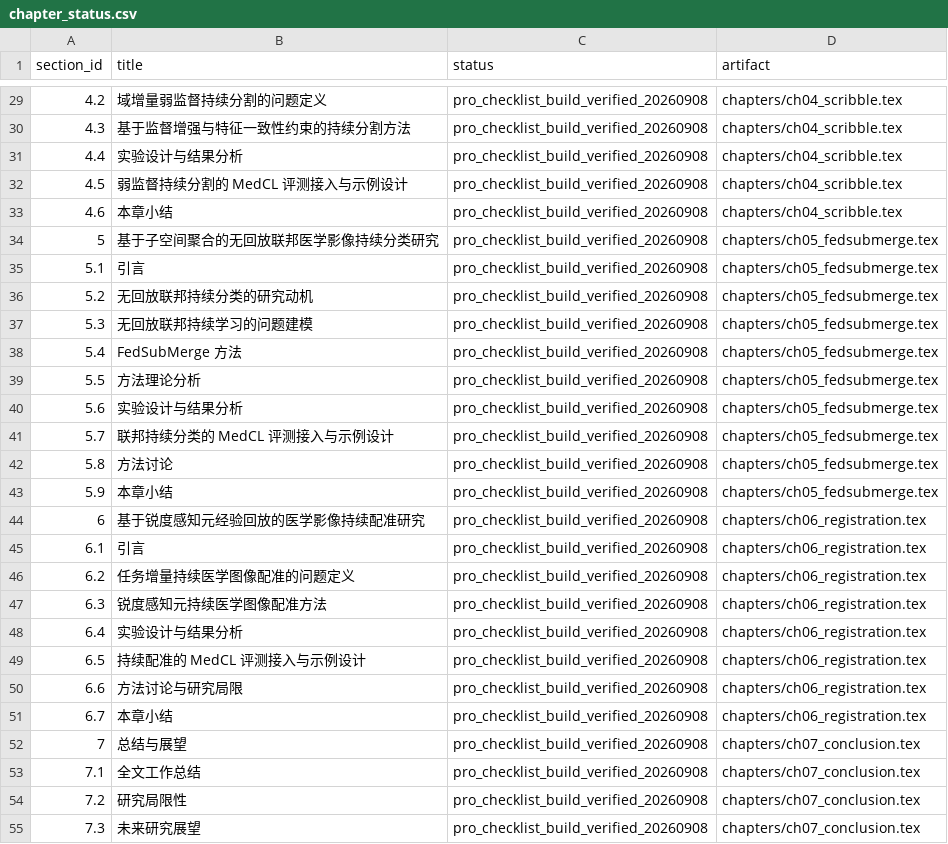
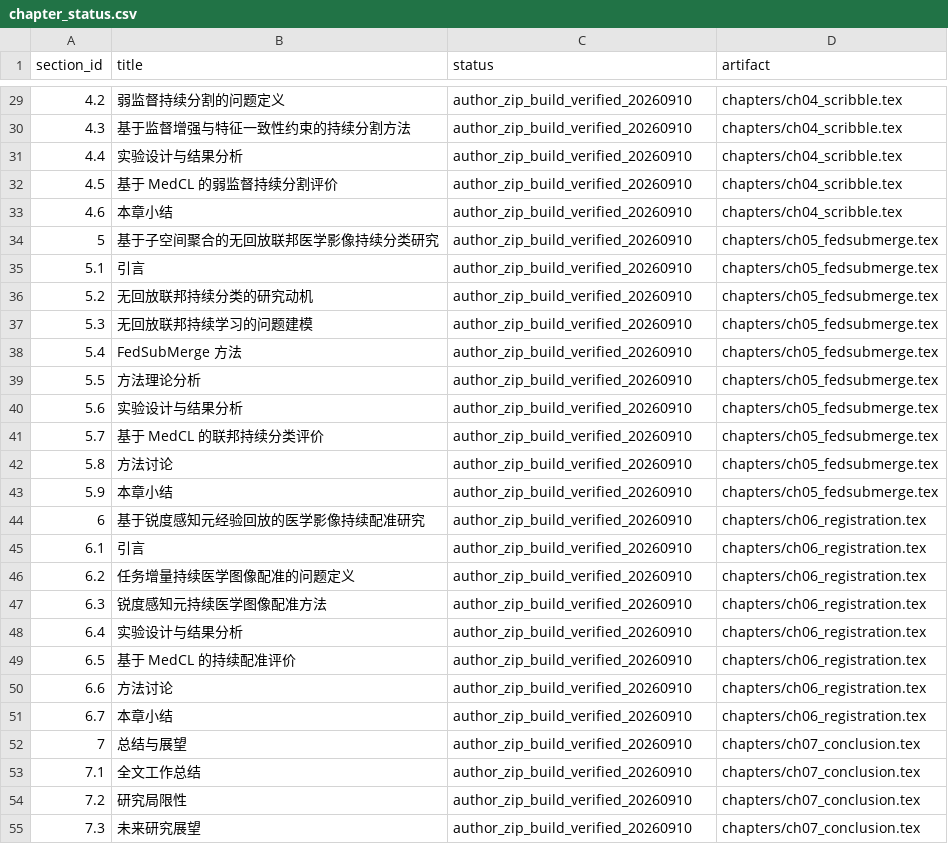
Before and after one commit to DLwbm123/phd-thesis, a CSV file: qa/chapter_status.csv, drawn as a sheet; only a part is shown, gaps mark what is left out; the diff covers the shown part only.

Commit message:
Import author updated thesis project ZIP dated 2026-09-10

```diff
--- a/qa/chapter_status.csv
+++ b/qa/chapter_status.csv
@@ -29,27 +29,27 @@ section_id,title,status,artifact
-4.2,域增量弱监督持续分割的问题定义,pro_checklist_build_verified_20260908,chapters/ch04_scribble.tex
-4.3,基于监督增强与特征一致性约束的持续分割方法,pro_checklist_build_verified_20260908,chapters/ch04_scribble.tex
-4.4,实验设计与结果分析,pro_checklist_build_verified_20260908,chapters/ch04_scribble.tex
-4.5,弱监督持续分割的 MedCL 评测接入与示例设计,pro_checklist_build_verified_20260908,chapters/ch04_scribble.tex
-4.6,本章小结,pro_checklist_build_verified_20260908,chapters/ch04_scribble.tex
-5,基于子空间聚合的无回放联邦医学影像持续分类研究,pro_checklist_build_verified_20260908,chapters/ch05_fedsubmerge.tex
-5.1,引言,pro_checklist_build_verified_20260908,chapters/ch05_fedsubmerge.tex
-5.2,无回放联邦持续分类的研究动机,pro_checklist_build_verified_20260908,chapters/ch05_fedsubmerge.tex
-5.3,无回放联邦持续学习的问题建模,pro_checklist_build_verified_20260908,chapters/ch05_fedsubmerge.tex
-5.4,FedSubMerge 方法,pro_checklist_build_verified_20260908,chapters/ch05_fedsubmerge.tex
-5.5,方法理论分析,pro_checklist_build_verified_20260908,chapters/ch05_fedsubmerge.tex
-5.6,实验设计与结果分析,pro_checklist_build_verified_20260908,chapters/ch05_fedsubmerge.tex
-5.7,联邦持续分类的 MedCL 评测接入与示例设计,pro_checklist_build_verified_20260908,chapters/ch05_fedsubmerge.tex
-5.8,方法讨论,pro_checklist_build_verified_20260908,chapters/ch05_fedsubmerge.tex
-5.9,本章小结,pro_checklist_build_verified_20260908,chapters/ch05_fedsubmerge.tex
-6,基于锐度感知元经验回放的医学影像持续配准研究,pro_checklist_build_verified_20260908,chapters/ch06_registration.tex
-6.1,引言,pro_checklist_build_verified_20260908,chapters/ch06_registration.tex
-6.2,任务增量持续医学图像配准的问题定义,pro_checklist_build_verified_20260908,chapters/ch06_registration.tex
-6.3,锐度感知元持续医学图像配准方法,pro_checklist_build_verified_20260908,chapters/ch06_registration.tex
-6.4,实验设计与结果分析,pro_checklist_build_verified_20260908,chapters/ch06_registration.tex
-6.5,持续配准的 MedCL 评测接入与示例设计,pro_checklist_build_verified_20260908,chapters/ch06_registration.tex
-6.6,方法讨论与研究局限,pro_checklist_build_verified_20260908,chapters/ch06_registration.tex
-6.7,本章小结,pro_checklist_build_verified_20260908,chapters/ch06_registration.tex
-7,总结与展望,pro_checklist_build_verified_20260908,chapters/ch07_conclusion.tex
-7.1,全文工作总结,pro_checklist_build_verified_20260908,chapters/ch07_conclusion.tex
-7.2,研究局限性,pro_checklist_build_verified_20260908,chapters/ch07_conclusion.tex
-7.3,未来研究展望,pro_checklist_build_verified_20260908,chapters/ch07_conclusion.tex
+4.2,弱监督持续分割的问题定义,author_zip_build_verified_20260910,chapters/ch04_scribble.tex
+4.3,基于监督增强与特征一致性约束的持续分割方法,author_zip_build_verified_20260910,chapters/ch04_scribble.tex
+4.4,实验设计与结果分析,author_zip_build_verified_20260910,chapters/ch04_scribble.tex
+4.5,基于 MedCL 的弱监督持续分割评价,author_zip_build_verified_20260910,chapters/ch04_scribble.tex
+4.6,本章小结,author_zip_build_verified_20260910,chapters/ch04_scribble.tex
+5,基于子空间聚合的无回放联邦医学影像持续分类研究,author_zip_build_verified_20260910,chapters/ch05_fedsubmerge.tex
+5.1,引言,author_zip_build_verified_20260910,chapters/ch05_fedsubmerge.tex
+5.2,无回放联邦持续分类的研究动机,author_zip_build_verified_20260910,chapters/ch05_fedsubmerge.tex
+5.3,无回放联邦持续学习的问题建模,author_zip_build_verified_20260910,chapters/ch05_fedsubmerge.tex
+5.4,FedSubMerge 方法,author_zip_build_verified_20260910,chapters/ch05_fedsubmerge.tex
+5.5,方法理论分析,author_zip_build_verified_20260910,chapters/ch05_fedsubmerge.tex
+5.6,实验设计与结果分析,author_zip_build_verified_20260910,chapters/ch05_fedsubmerge.tex
+5.7,基于 MedCL 的联邦持续分类评价,author_zip_build_verified_20260910,chapters/ch05_fedsubmerge.tex
+5.8,方法讨论,author_zip_build_verified_20260910,chapters/ch05_fedsubmerge.tex
+5.9,本章小结,author_zip_build_verified_20260910,chapters/ch05_fedsubmerge.tex
+6,基于锐度感知元经验回放的医学影像持续配准研究,author_zip_build_verified_20260910,chapters/ch06_registration.tex
+6.1,引言,author_zip_build_verified_20260910,chapters/ch06_registration.tex
+6.2,任务增量持续医学图像配准的问题定义,author_zip_build_verified_20260910,chapters/ch06_registration.tex
+6.3,锐度感知元持续医学图像配准方法,author_zip_build_verified_20260910,chapters/ch06_registration.tex
+6.4,实验设计与结果分析,author_zip_build_verified_20260910,chapters/ch06_registration.tex
+6.5,基于 MedCL 的持续配准评价,author_zip_build_verified_20260910,chapters/ch06_registration.tex
+6.6,方法讨论,author_zip_build_verified_20260910,chapters/ch06_registration.tex
+6.7,本章小结,author_zip_build_verified_20260910,chapters/ch06_registration.tex
+7,总结与展望,author_zip_build_verified_20260910,chapters/ch07_conclusion.tex
+7.1,全文工作总结,author_zip_build_verified_20260910,chapters/ch07_conclusion.tex
+7.2,研究局限性,author_zip_build_verified_20260910,chapters/ch07_conclusion.tex
+7.3,未来研究展望,author_zip_build_verified_20260910,chapters/ch07_conclusion.tex
```
Also changed, not shown: 27 edited cells elsewhere in this file, 26 other files.
